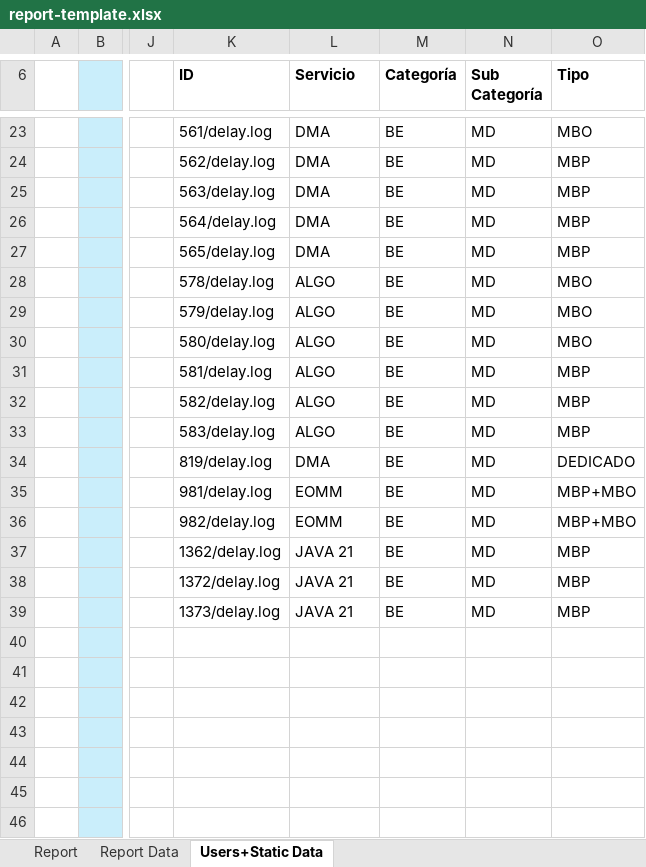
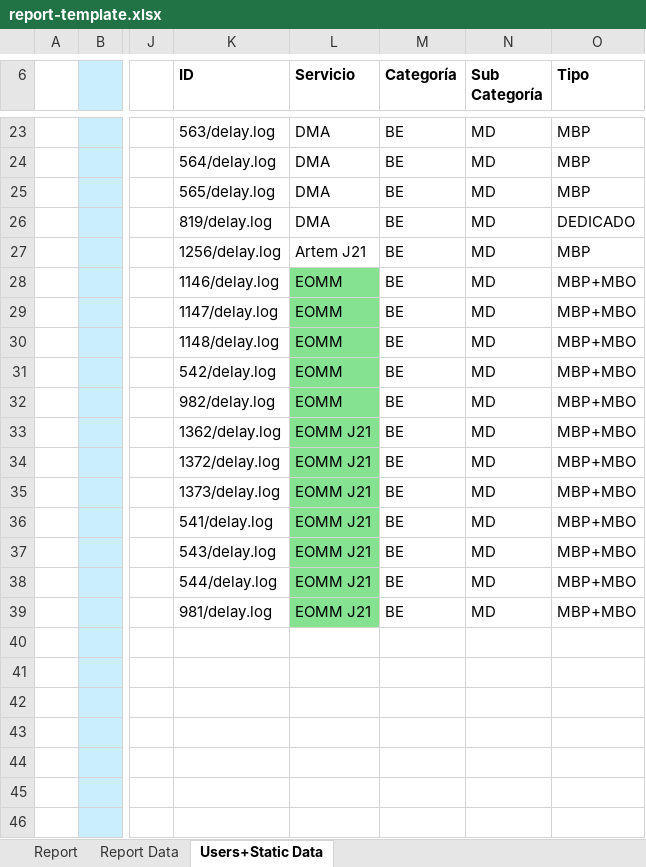
Before and after one commit to FrancoMinati/Latency-Log-Filter, an Excel workbook: report-template.xlsx, sheet Users+Static Data, drawn as a sheet; only a part is shown, gaps mark what is left out; values as stored, in another font and other column widths than the file's, no borders; the diff covers the shown part only; the diff names each change by its address in the sheet, - before the commit and + after, or states it on an @@ line.

```diff
--- a/report-template.xlsx (sheet Users+Static Data)
+++ b/report-template.xlsx (sheet Users+Static Data)
-K23 (ID): 561/delay.log
+K23 (ID): 563/delay.log
-O23 (Tipo): MBO
+O23 (Tipo): MBP
-K24 (ID): 562/delay.log
+K24 (ID): 564/delay.log
-K25 (ID): 563/delay.log
+K25 (ID): 565/delay.log
-K26 (ID): 564/delay.log
+K26 (ID): 819/delay.log
-O26 (Tipo): MBP
+O26 (Tipo): DEDICADO
-K27 (ID): 565/delay.log
+K27 (ID): 1256/delay.log
-L27 (Servicio): DMA
+L27 (Servicio): Artem J21
-K28 (ID): 578/delay.log
+K28 (ID): 1146/delay.log
-L28:L32 (Servicio): ALGO
+L28:L32 (Servicio): EOMM
-L28:L39 fill: none
+L28:L39 fill: #84E291
-O28:O30 (Tipo): MBO
+O28:O30 (Tipo): MBP+MBO
-K29 (ID): 579/delay.log
+K29 (ID): 1147/delay.log
-K30 (ID): 580/delay.log
+K30 (ID): 1148/delay.log
-K31 (ID): 581/delay.log
+K31 (ID): 542/delay.log
-O31:O33 (Tipo): MBP
+O31:O33 (Tipo): MBP+MBO
-K32 (ID): 582/delay.log
+K32 (ID): 982/delay.log
-K33 (ID): 583/delay.log
+K33 (ID): 1362/delay.log
-L33 (Servicio): ALGO
+L33 (Servicio): EOMM J21
-K34 (ID): 819/delay.log
+K34 (ID): 1372/delay.log
-L34 (Servicio): DMA
+L34 (Servicio): EOMM J21
-O34 (Tipo): DEDICADO
+O34 (Tipo): MBP+MBO
-K35 (ID): 981/delay.log
+K35 (ID): 1373/delay.log
-L35:L36 (Servicio): EOMM
+L35:L36 (Servicio): EOMM J21
-K36 (ID): 982/delay.log
+K36 (ID): 541/delay.log
-K37 (ID): 1362/delay.log
+K37 (ID): 543/delay.log
-L37:L39 (Servicio): JAVA 21
+L37:L39 (Servicio): EOMM J21
-O37:O39 (Tipo): MBP
+O37:O39 (Tipo): MBP+MBO
-K38 (ID): 1372/delay.log
+K38 (ID): 544/delay.log
-K39 (ID): 1373/delay.log
+K39 (ID): 981/delay.log
```
Also changed, not shown: 43 edited cells elsewhere in this sheet, sheet Report, formulas that keep their value.
